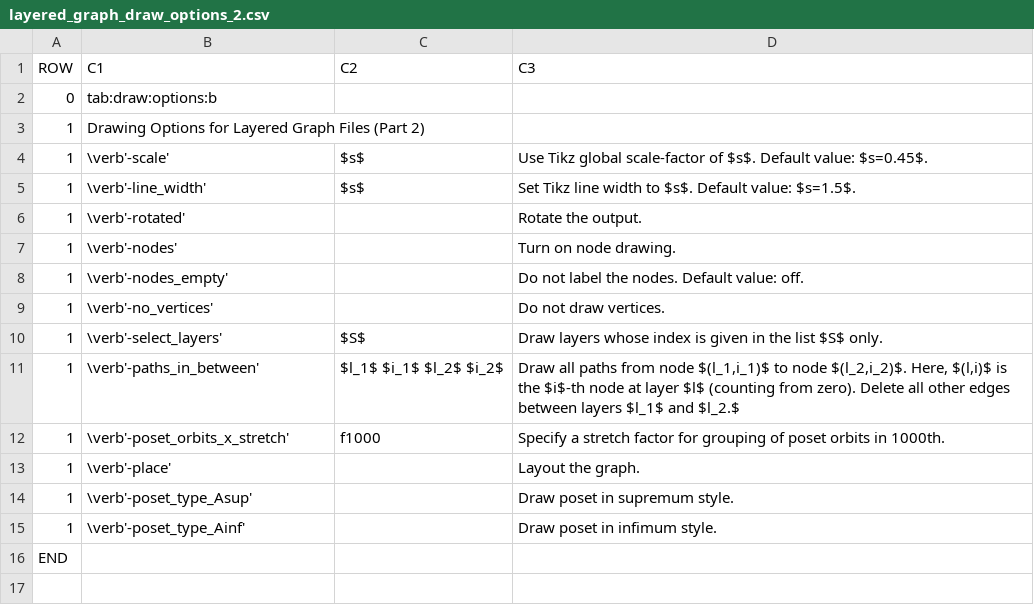
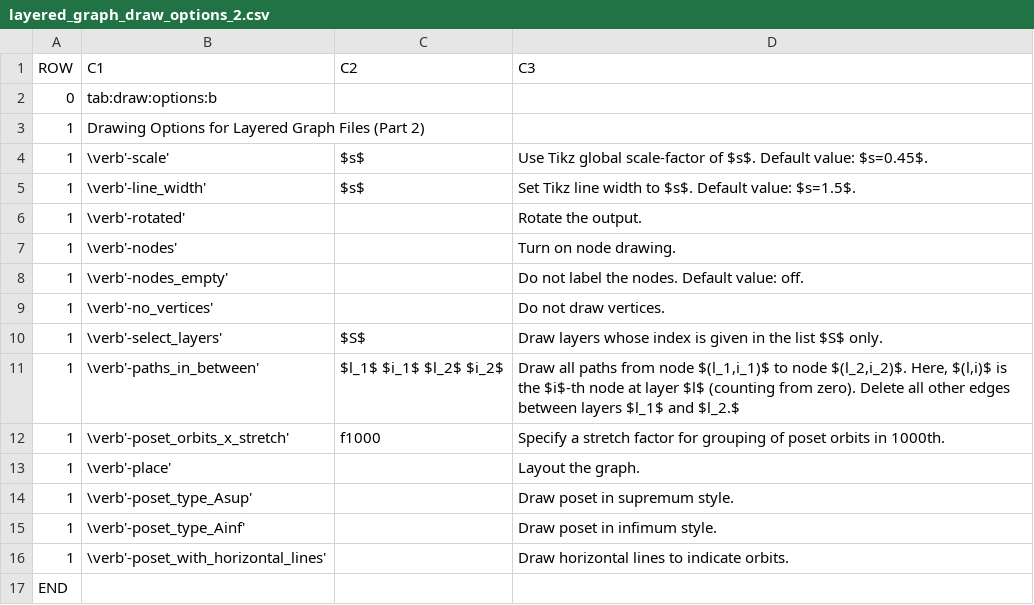
Before and after one commit to abetten/orbiter, a CSV file: doc/tables/commands/layered_graph_draw_options_2.csv, drawn as a sheet; the diff names each change by its address in the sheet, - before the commit and + after, or states it on an @@ line.

```diff
--- a/doc/tables/commands/layered_graph_draw_options_2.csv
+++ b/doc/tables/commands/layered_graph_draw_options_2.csv
+row 16: 1 | \verb'-poset_with_horizontal_lines' |  | Draw horizontal lines to indicate orbits.
```
Also changed, not shown: 40 other files.
